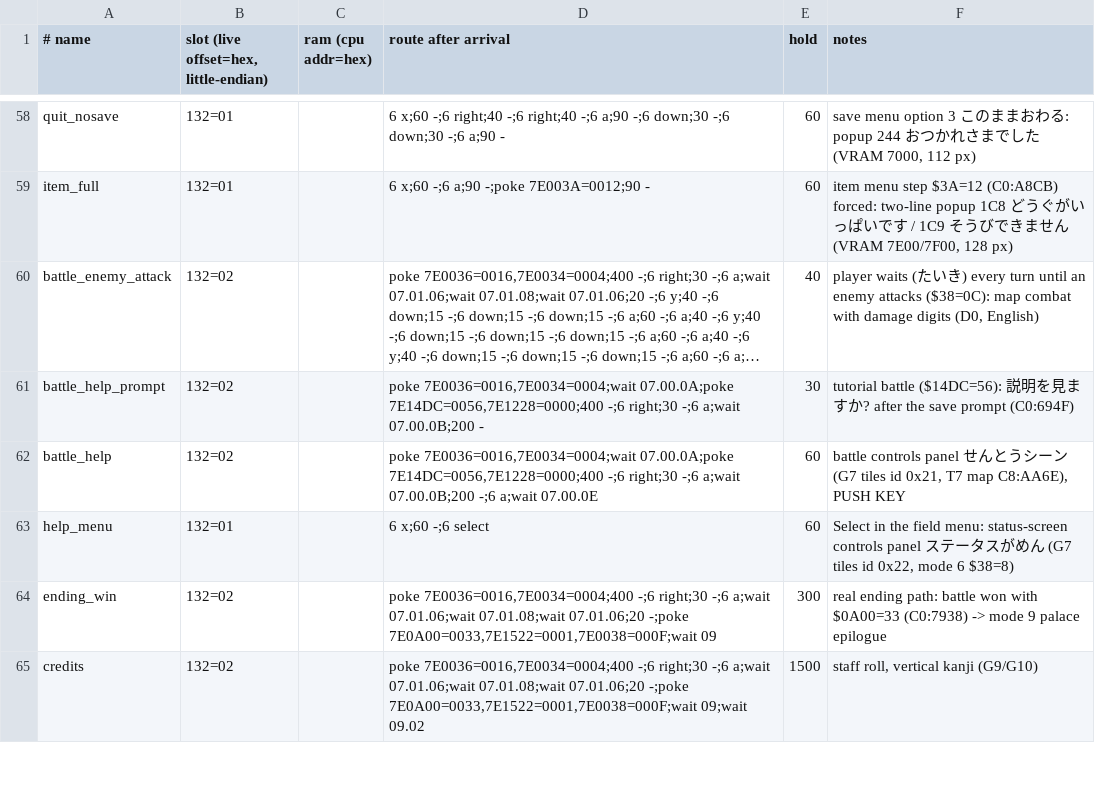
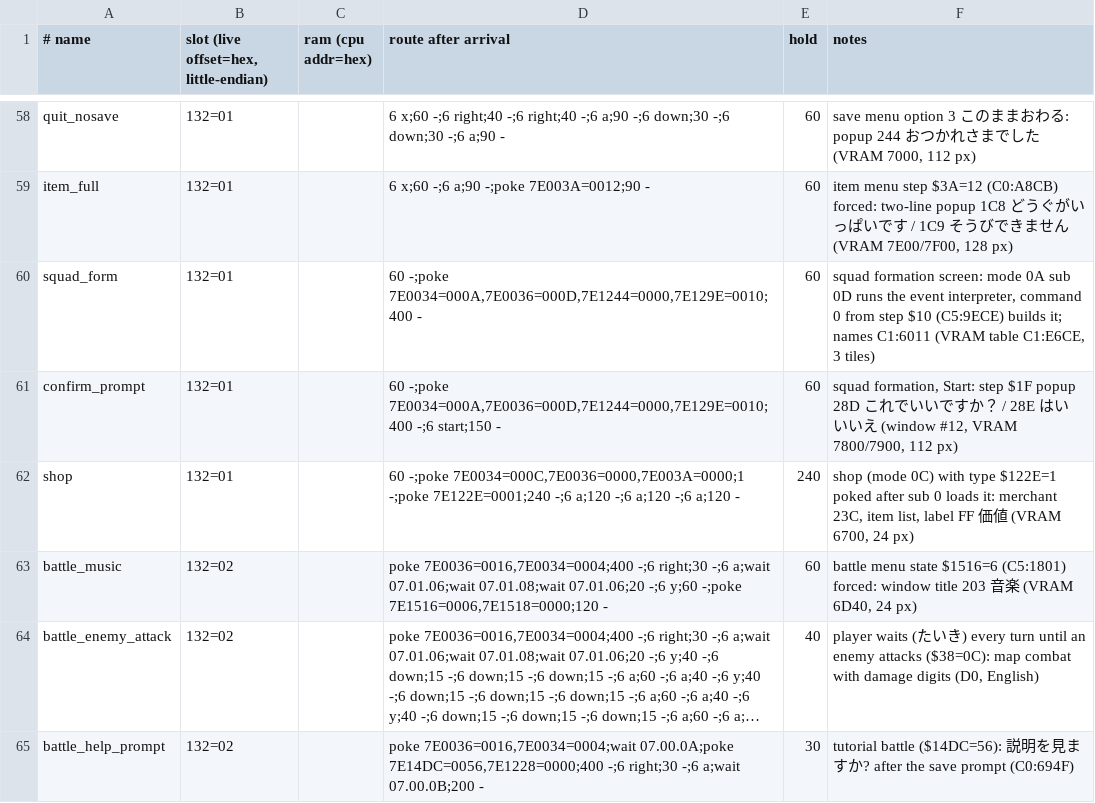
Before and after one commit to minhnhattonthat/heian-fuuunden-en, a TSV file: tools/debug/scenes.tsv, drawn as a sheet; only a part is shown, gaps mark what is left out; the shorter side is filled out with more unchanged rows; long unchanged cells end in …; the diff names each change by its address in the sheet, - before the commit and + after, or states it on an @@ line.

```diff
--- a/tools/debug/scenes.tsv
+++ b/tools/debug/scenes.tsv
+row 60: squad_form | 132=01 |  | 60 -;poke 7E0034=000A,7E0036=000D,7E1244=0000,7E129E=0010;400 - | 60 | squad formation screen: mode 0A sub 0D runs the event interpreter, command 0 from step $10 (C5:9ECE) builds it; names C1:6011 (VRAM table C1:E6CE, 3 tiles)
+row 61: confirm_prompt | 132=01 |  | 60 -;poke 7E0034=000A,7E0036=000D,7E1244=0000,7E129E=0010;400 -;6 start;150 - | 60 | squad formation, Start: step $1F popup 28D これでいいですか？ / 28E はい いいえ (window #12, VRAM 7800/7900, 112 px)
+row 62: shop | 132=01 |  | 60 -;poke 7E0034=000C,7E0036=0000,7E003A=0000;1 -;poke 7E122E=0001;240 -;6 a;120 -;6 a;120 -;6 a;120 - | 240 | shop (mode 0C) with type $122E=1 poked after sub 0 loads it: merchant 23C, item list, label FF 価値 (VRAM 6700, 24 px)
+row 63: battle_music | 132=02 |  | poke 7E0036=0016,7E0034=0004;400 -;6 right;30 -;6 a;wait 07.01.06;wait 07.01.08;wait 07.01.06;20 -;6 y;60 -;poke 7E1516=0006,7E1518=0000;120 - | 60 | battle menu state $1516=6 (C5:1801) forced: window title 203 音楽 (VRAM 6D40, 24 px)
```
Also changed, not shown: script/C3.tsv, 5 other files.
